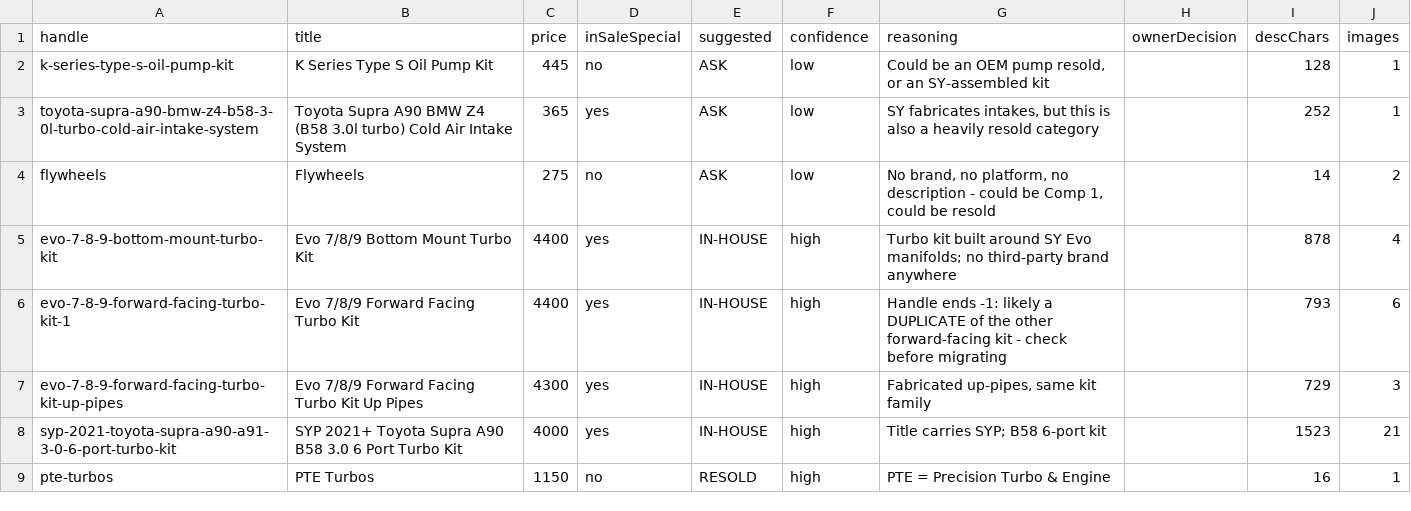
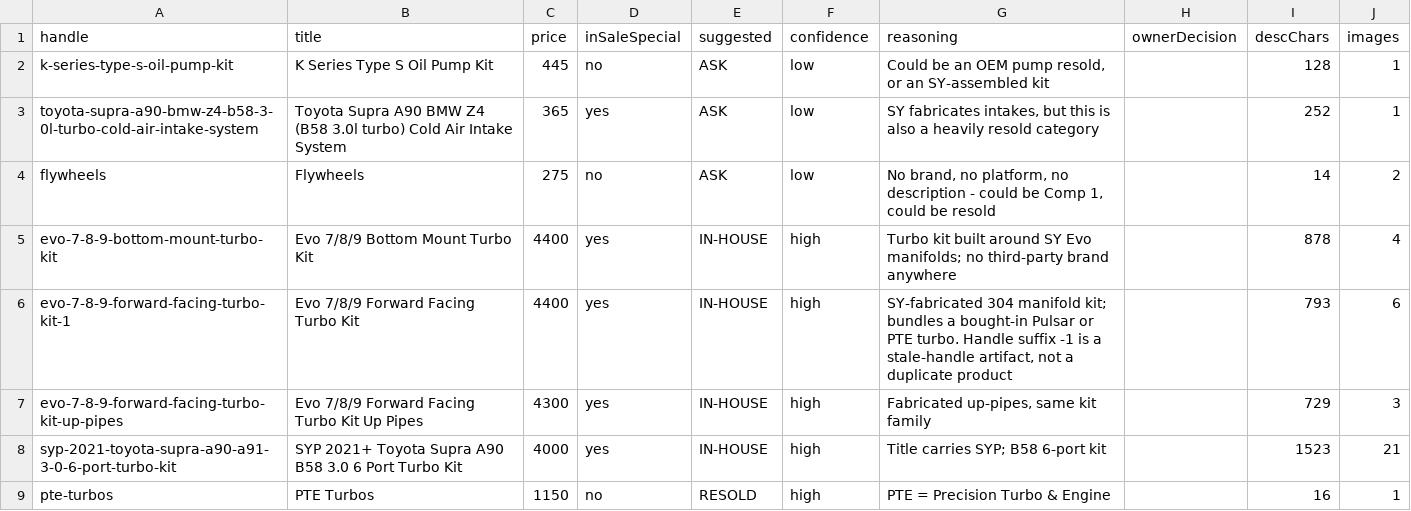
Before and after one commit to spencer292/agentic-os-spencer-backup, a CSV file: projects/briefs/syperformance-redesign/data/unknowns-review.csv, drawn as a sheet; only a part is shown.

```diff
--- a/projects/briefs/syperformance-redesign/data/unknowns-review.csv
+++ b/projects/briefs/syperformance-redesign/data/unknowns-review.csv
@@ -5,3 +5,3 @@ flywheels,Flywheels,275,no,ASK,low,"No brand, no platform, no description - coul
 evo-7-8-9-bottom-mount-turbo-kit,Evo 7/8/9 Bottom Mount Turbo Kit,4400,yes,IN-HOUSE,high,Turbo kit built around SY Evo manifolds; no third-party brand anywhere,,878,4
-evo-7-8-9-forward-facing-turbo-kit-1,Evo 7/8/9 Forward Facing Turbo Kit,4400,yes,IN-HOUSE,high,Handle ends -1: likely a DUPLICATE of the other forward-facing kit - check before migrating,,793,6
+evo-7-8-9-forward-facing-turbo-kit-1,Evo 7/8/9 Forward Facing Turbo Kit,4400,yes,IN-HOUSE,high,"SY-fabricated 304 manifold kit; bundles a bought-in Pulsar or PTE turbo. Handle suffix -1 is a stale-handle artifact, not a duplicate product",,793,6
 evo-7-8-9-forward-facing-turbo-kit-up-pipes,Evo 7/8/9 Forward Facing Turbo Kit Up Pipes,4300,yes,IN-HOUSE,high,"Fabricated up-pipes, same kit family",,729,3
```
Also changed, not shown: 1 other file.
